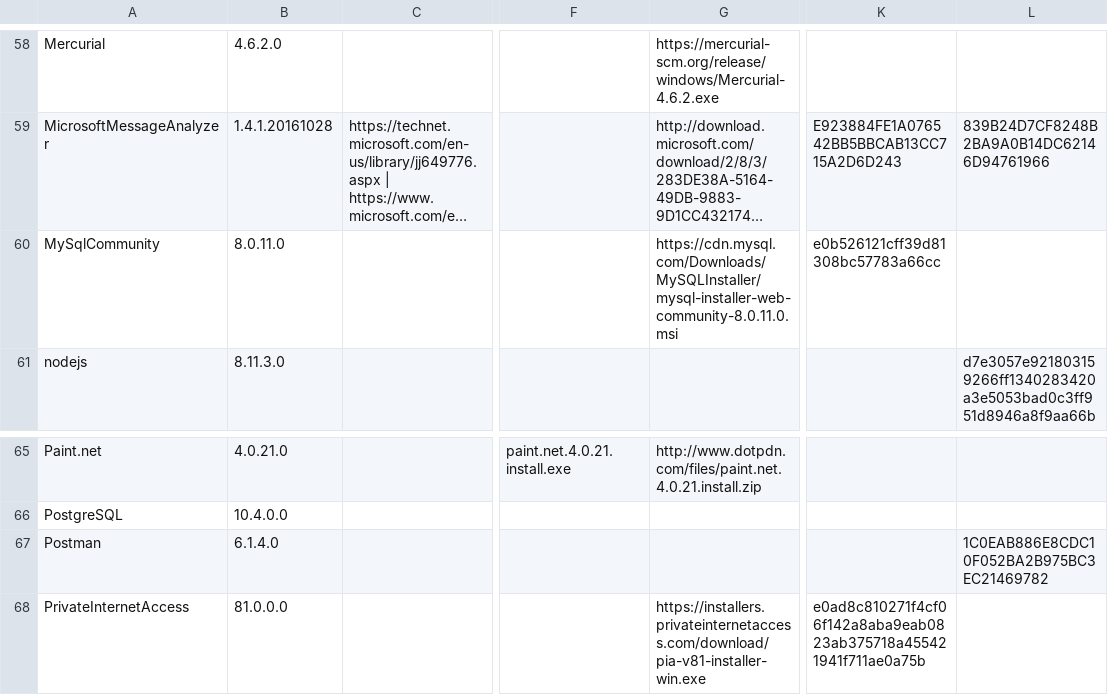
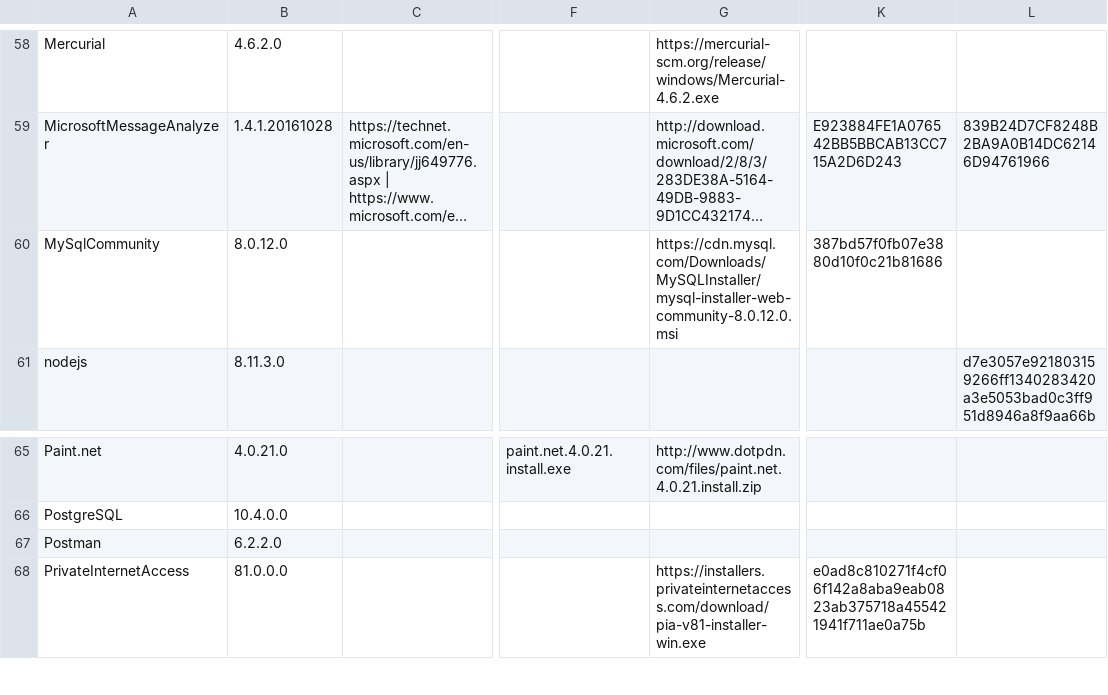
Before and after one commit to ackphht/ackphht.github.io, a CSV file: AckAptInstallDatabase.csv, drawn as a sheet; only a part is shown, gaps mark what is left out; long unchanged cells end in …; the diff names each change by its address in the sheet, - before the commit and + after, or states it on an @@ line.

Commit message:
AckApt: Postman 6.2.2, MySql 8.0.12

```diff
--- a/AckAptInstallDatabase.csv
+++ b/AckAptInstallDatabase.csv
-B60: 8.0.11.0
+B60: 8.0.12.0
-G60: https://cdn.mysql.com/Downloads/MySQLInstaller/mysql-installer-web-community-8.0.11.0.msi
+G60: https://cdn.mysql.com/Downloads/MySQLInstaller/mysql-installer-web-community-8.0.12.0.msi
-K60: e0b526121cff39d81308bc57783a66cc
+K60: 387bd57f0fb07e3880d10f0c21b81686
-B67: 6.1.4.0
+B67: 6.2.2.0
-L67: 1C0EAB886E8CDC10F052BA2B975BC3EC21469782
+L67: (empty)
```
